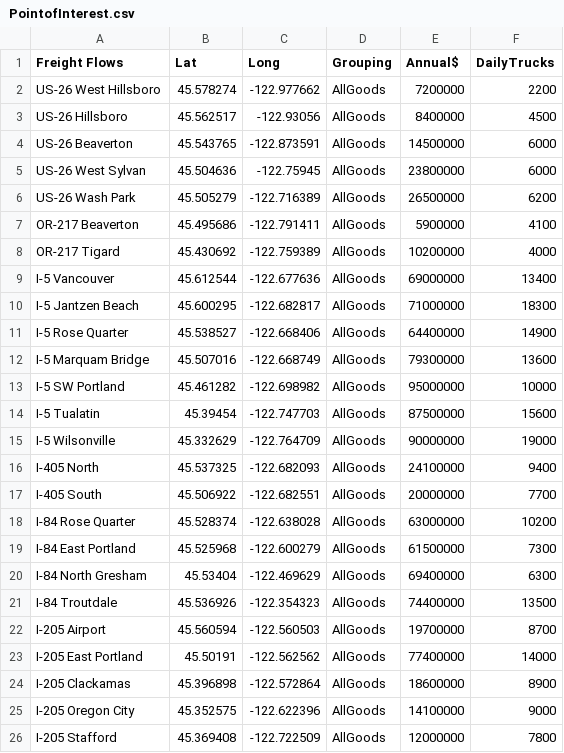
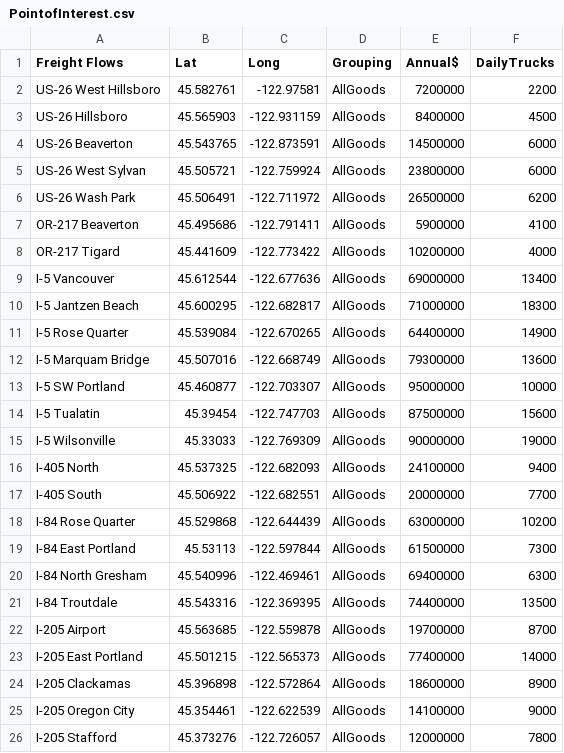
Before and after one commit to RSGInc/ActivityViz, a CSV file: data/portland/Freight/PointofInterest.csv, drawn as a sheet.

Commit message:
clean-up freight locations example data

```diff
--- a/data/portland/Freight/PointofInterest.csv
+++ b/data/portland/Freight/PointofInterest.csv
@@ -1,26 +1,26 @@
 Freight Flows,Lat,Long,Grouping,Annual$,DailyTrucks
-US-26 West Hillsboro,45.578274,-122.977662,AllGoods,7200000,2200
-US-26 Hillsboro,45.562517,-122.93056,AllGoods,8400000,4500
+US-26 West Hillsboro,45.582761,-122.97581,AllGoods,7200000,2200
+US-26 Hillsboro,45.565903,-122.931159,AllGoods,8400000,4500
 US-26 Beaverton,45.543765,-122.873591,AllGoods,14500000,6000
-US-26 West Sylvan,45.504636,-122.75945,AllGoods,23800000,6000
-US-26 Wash Park,45.505279,-122.716389,AllGoods,26500000,6200
+US-26 West Sylvan,45.505721,-122.759924,AllGoods,23800000,6000
+US-26 Wash Park,45.506491,-122.711972,AllGoods,26500000,6200
 OR-217 Beaverton,45.495686,-122.791411,AllGoods,5900000,4100
-OR-217 Tigard,45.430692,-122.759389,AllGoods,10200000,4000
+OR-217 Tigard,45.441609,-122.773422,AllGoods,10200000,4000
 I-5 Vancouver,45.612544,-122.677636,AllGoods,69000000,13400
 I-5 Jantzen Beach,45.600295,-122.682817,AllGoods,71000000,18300
-I-5 Rose Quarter,45.538527,-122.668406,AllGoods,64400000,14900
+I-5 Rose Quarter,45.539084,-122.670265,AllGoods,64400000,14900
 I-5 Marquam Bridge,45.507016,-122.668749,AllGoods,79300000,13600
-I-5 SW Portland,45.461282,-122.698982,AllGoods,95000000,10000
+I-5 SW Portland,45.460877,-122.703307,AllGoods,95000000,10000
 I-5 Tualatin,45.39454,-122.747703,AllGoods,87500000,15600
-I-5 Wilsonville,45.332629,-122.764709,AllGoods,90000000,19000
+I-5 Wilsonville,45.33033,-122.769309,AllGoods,90000000,19000
 I-405 North,45.537325,-122.682093,AllGoods,24100000,9400
 I-405 South,45.506922,-122.682551,AllGoods,20000000,7700
-I-84 Rose Quarter,45.528374,-122.638028,AllGoods,63000000,10200
-I-84 East Portland,45.525968,-122.600279,AllGoods,61500000,7300
-I-84 North Gresham,45.53404,-122.469629,AllGoods,69400000,6300
-I-84 Troutdale,45.536926,-122.354323,AllGoods,74400000,13500
-I-205 Airport,45.560594,-122.560503,AllGoods,19700000,8700
-I-205 East Portland,45.50191,-122.562562,AllGoods,77400000,14000
+I-84 Rose Quarter,45.529868,-122.644439,AllGoods,63000000,10200
+I-84 East Portland,45.53113,-122.597844,AllGoods,61500000,7300
+I-84 North Gresham,45.540996,-122.469461,AllGoods,69400000,6300
+I-84 Troutdale,45.543316,-122.369395,AllGoods,74400000,13500
+I-205 Airport,45.563685,-122.559878,AllGoods,19700000,8700
+I-205 East Portland,45.501215,-122.565373,AllGoods,77400000,14000
 I-205 Clackamas,45.396898,-122.572864,AllGoods,18600000,8900
-I-205 Oregon City,45.352575,-122.622396,AllGoods,14100000,9000
-I-205 Stafford,45.369408,-122.722509,AllGoods,12000000,7800
+I-205 Oregon City,45.354461,-122.622539,AllGoods,14100000,9000
+I-205 Stafford,45.373276,-122.726057,AllGoods,12000000,7800
```
